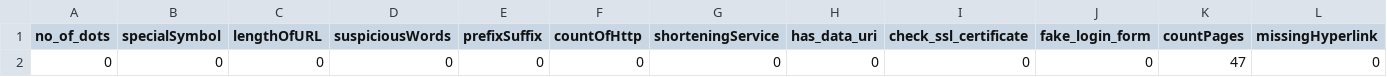
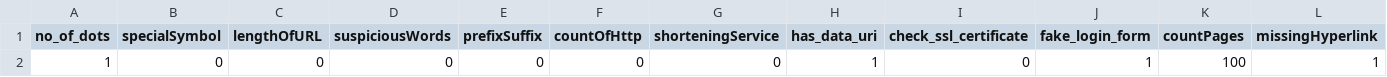
Before and after one commit to harshvadi/PhishFind, a CSV file: Frontend/test.csv, drawn as a sheet; only a part is shown; removed rows and columns are numbered as before the commit, all else as after; rows hold the shown columns only; the diff names each change by its address in the sheet, - before the commit and + after, or states it on an @@ line.

```diff
--- a/Frontend/test.csv
+++ b/Frontend/test.csv
-row 2: 0 | 0 | 0 | 0 | 0 | 0 | 0 | 0 | 0 | 0 | 47 | 0
+row 2: 1 | 0 | 0 | 0 | 0 | 0 | 0 | 1 | 0 | 1 | 100 | 1
```
Also changed, not shown: 11 other files.
